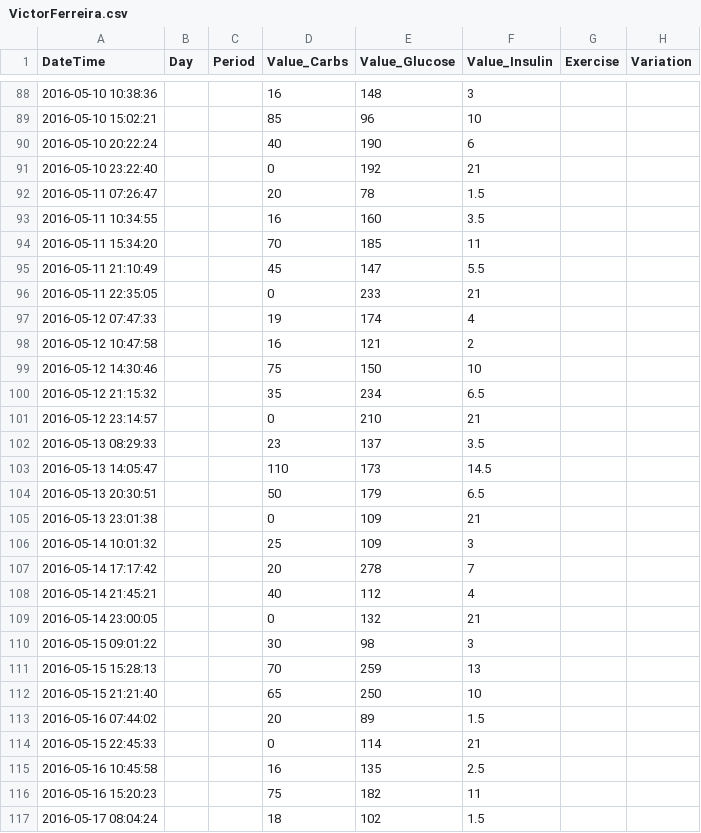
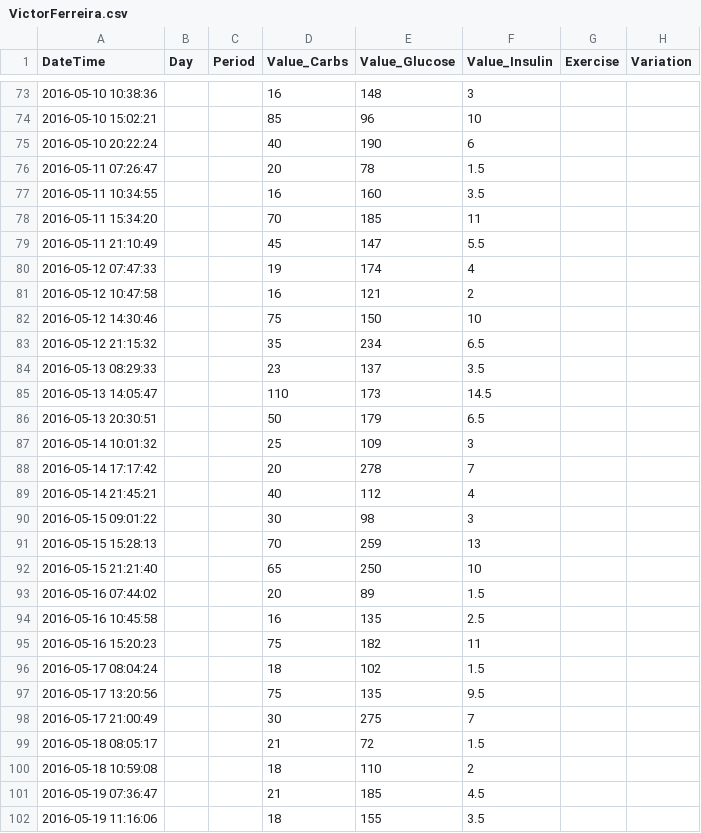
Before and after one commit to tpaiva91/Disserta-o, a CSV file: Tese/Databases/CSV/Data/VictorFerreira.csv, drawn as a sheet; only a part is shown, gaps mark what is left out; the shorter side is filled out with more unchanged rows; the diff covers the shown part only.

```diff
--- a/Tese/Databases/CSV/Data/VictorFerreira.csv
+++ b/Tese/Databases/CSV/Data/VictorFerreira.csv
@@ -90,3 +75,2 @@ DateTime,Day,Period,Value_Carbs,Value_Glucose,Value_Insulin,Exercise,Variation
 2016-05-10 20:22:24,,,40,190,6,,
-2016-05-10 23:22:40,,,0,192,21,,
 2016-05-11 07:26:47,,,20,78,1.5,,
@@ -95,3 +79,2 @@ DateTime,Day,Period,Value_Carbs,Value_Glucose,Value_Insulin,Exercise,Variation
 2016-05-11 21:10:49,,,45,147,5.5,,
-2016-05-11 22:35:05,,,0,233,21,,
 2016-05-12 07:47:33,,,19,174,4,,
@@ -100,3 +83,2 @@ DateTime,Day,Period,Value_Carbs,Value_Glucose,Value_Insulin,Exercise,Variation
 2016-05-12 21:15:32,,,35,234,6.5,,
-2016-05-12 23:14:57,,,0,210,21,,
 2016-05-13 08:29:33,,,23,137,3.5,,
@@ -104,3 +86,2 @@ DateTime,Day,Period,Value_Carbs,Value_Glucose,Value_Insulin,Exercise,Variation
 2016-05-13 20:30:51,,,50,179,6.5,,
-2016-05-13 23:01:38,,,0,109,21,,
 2016-05-14 10:01:32,,,25,109,3,,
@@ -108,3 +89,2 @@ DateTime,Day,Period,Value_Carbs,Value_Glucose,Value_Insulin,Exercise,Variation
 2016-05-14 21:45:21,,,40,112,4,,
-2016-05-14 23:00:05,,,0,132,21,,
 2016-05-15 09:01:22,,,30,98,3,,
@@ -113,3 +93,2 @@ DateTime,Day,Period,Value_Carbs,Value_Glucose,Value_Insulin,Exercise,Variation
 2016-05-16 07:44:02,,,20,89,1.5,,
-2016-05-15 22:45:33,,,0,114,21,,
 2016-05-16 10:45:58,,,16,135,2.5,,
```
Also changed, not shown: 17 removed rows elsewhere in this file, 24 other files.
